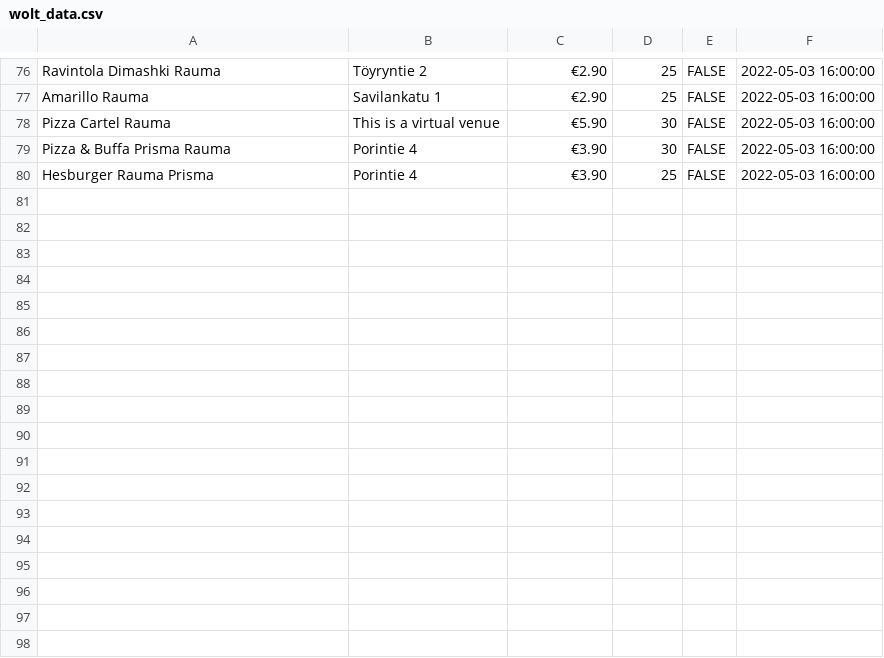
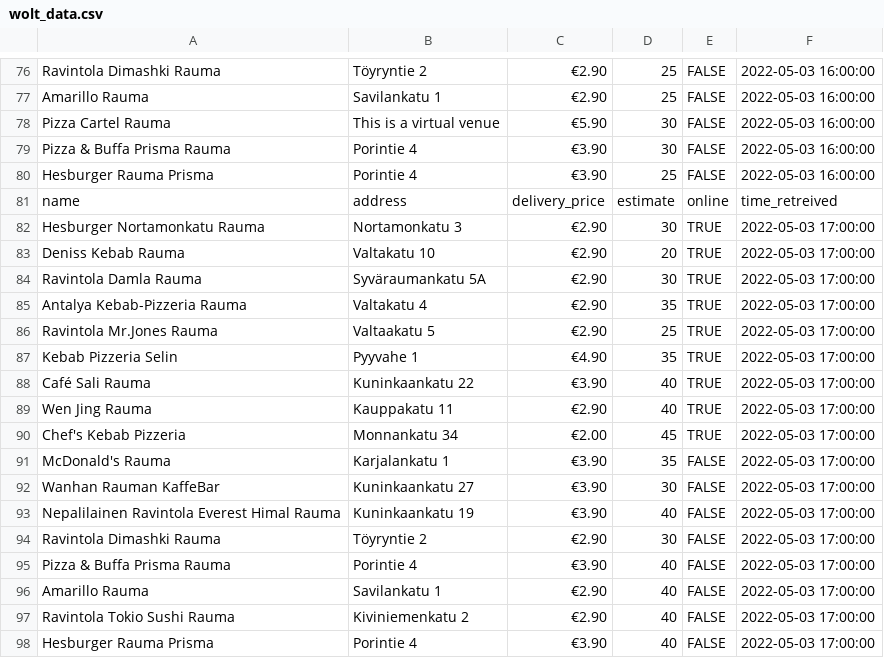
Before and after one commit to JoseEchave/rauma_delivery_comparison, a CSV file: output/wolt_data.csv, drawn as a sheet; only a part is shown, gaps mark what is left out.

```diff
--- a/output/wolt_data.csv
+++ b/output/wolt_data.csv
@@ -80 +80,19 @@
 "Hesburger Rauma Prisma","Porintie 4","€3.90","25","FALSE",2022-05-03 16:00:00
+"name","address","delivery_price","estimate","online","time_retreived"
+"Hesburger Nortamonkatu Rauma","Nortamonkatu 3","€2.90","30","TRUE",2022-05-03 17:00:00
+"Deniss Kebab Rauma","Valtakatu 10","€2.90","20","TRUE",2022-05-03 17:00:00
+"Ravintola Damla Rauma","Syväraumankatu 5A","€2.90","30","TRUE",2022-05-03 17:00:00
+"Antalya Kebab-Pizzeria Rauma","Valtakatu 4","€2.90","35","TRUE",2022-05-03 17:00:00
+"Ravintola Mr.Jones Rauma","Valtaakatu 5","€2.90","25","TRUE",2022-05-03 17:00:00
+"Kebab Pizzeria Selin","Pyyvahe 1","€4.90","35","TRUE",2022-05-03 17:00:00
+"Café Sali Rauma","Kuninkaankatu 22","€3.90","40","TRUE",2022-05-03 17:00:00
+"Wen Jing Rauma","Kauppakatu 11","€2.90","40","TRUE",2022-05-03 17:00:00
+"Chef's Kebab Pizzeria","Monnankatu 34 ","€2.00","45","TRUE",2022-05-03 17:00:00
+"McDonald's Rauma","Karjalankatu 1","€3.90","35","FALSE",2022-05-03 17:00:00
+"Wanhan Rauman KaffeBar","Kuninkaankatu 27","€3.90","30","FALSE",2022-05-03 17:00:00
+"Nepalilainen Ravintola Everest Himal Rauma","Kuninkaankatu 19","€3.90","40","FALSE",2022-05-03 17:00:00
+"Ravintola Dimashki Rauma","Töyryntie 2","€2.90","30","FALSE",2022-05-03 17:00:00
+"Pizza & Buffa Prisma Rauma","Porintie 4","€3.90","40","FALSE",2022-05-03 17:00:00
+"Amarillo Rauma","Savilankatu 1","€2.90","40","FALSE",2022-05-03 17:00:00
+"Ravintola Tokio Sushi Rauma","Kiviniemenkatu 2","€2.90","40","FALSE",2022-05-03 17:00:00
+"Hesburger Rauma Prisma","Porintie 4","€3.90","40","FALSE",2022-05-03 17:00:00
```
Also changed, not shown: output/foodora_data.csv.
